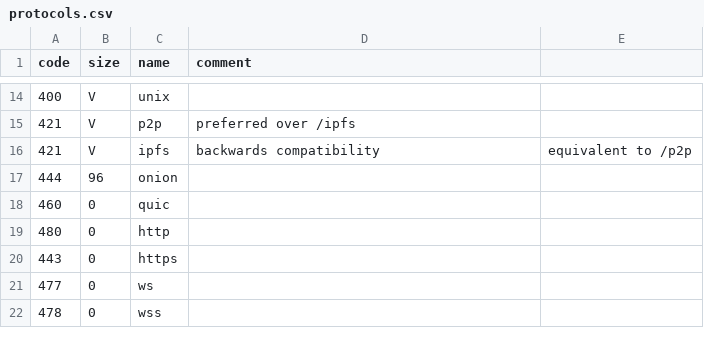
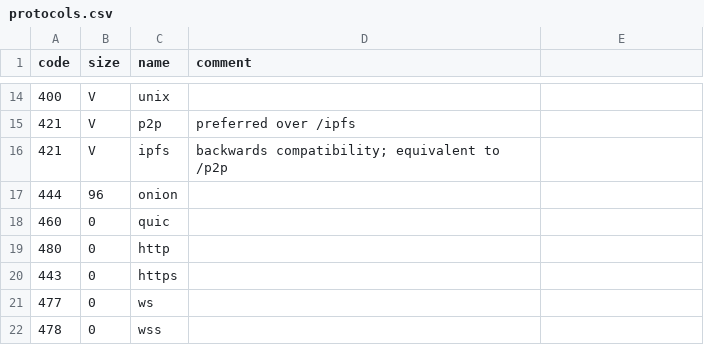
Before and after one commit to multiformats/multiaddr, a CSV file: protocols.csv, drawn as a sheet; only a part is shown, gaps mark what is left out.

Commit message:
Fix protocols.csv to be a properly formatted csv file (#66)
use ; instead of , to avoid starting a new column.

```diff
--- a/protocols.csv
+++ b/protocols.csv
@@ -15,3 +15,3 @@ code,	size,	name,	comment
 421,	V,	p2p,	preferred over /ipfs
-421,	V,	ipfs,	backwards compatibility, equivalent to /p2p
+421,	V,	ipfs,	backwards compatibility; equivalent to /p2p
 444,	96,	onion,
```
